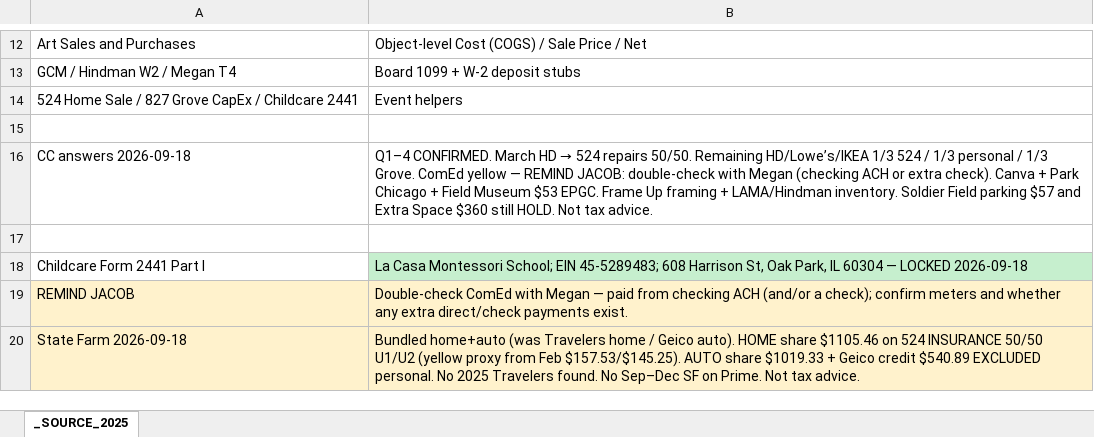
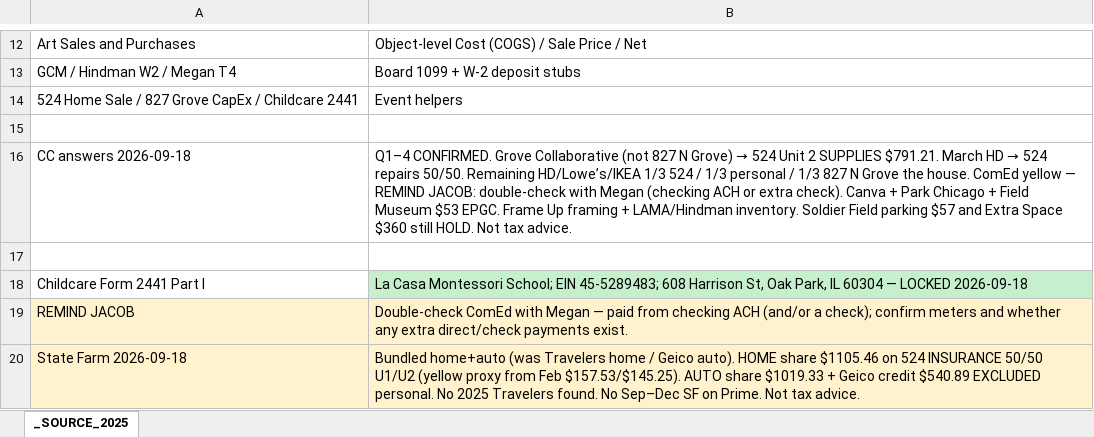
Before and after one commit to ColeyFineArts/flashcards, an Excel workbook: .cursor/scratch/tax_turbo_parts/_SOURCE_2025.xlsx, sheet _SOURCE_2025, drawn as a sheet; only a part is shown, gaps mark what is left out; values as stored, in another font and other column widths than the file's, no borders; the diff names each change by its address in the sheet, - before the commit and + after, or states it on an @@ line.

```diff
--- a/.cursor/scratch/tax_turbo_parts/_SOURCE_2025.xlsx (sheet _SOURCE_2025)
+++ b/.cursor/scratch/tax_turbo_parts/_SOURCE_2025.xlsx (sheet _SOURCE_2025)
@@ B16: Q1–4 CONFIRMED. March HD → 524 repairs 50/50. Remaining HD/Lowe’s/IKEA 1/3 524 / 1/3 personal / 1/3 Grove. ComEd yellow… → Q1–4 CONFIRMED. Grove Collaborative (not 827 N Grove) → 524 Unit 2 SUPPLIES $791.21. March HD → 524 repairs 50/50. Remaining HD/Lowe’s/IKEA 1/3 524 / 1/3 personal / 1/3 827 N Grove the house. ComEd yellow… @@
```
Also changed, not shown: .cursor/scratch/Personal_Income_2025_Tax_Turbo.xlsx, .cursor/scratch/tax_turbo_deliverable/Personal_Income_2025_Tax_Turbo.xlsx, 1 other file.
